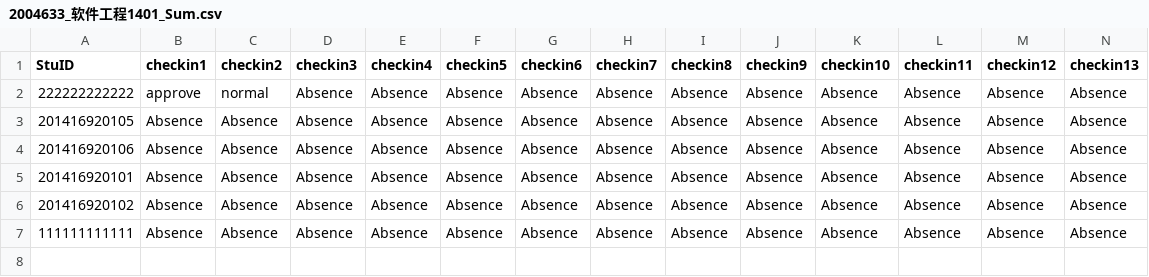
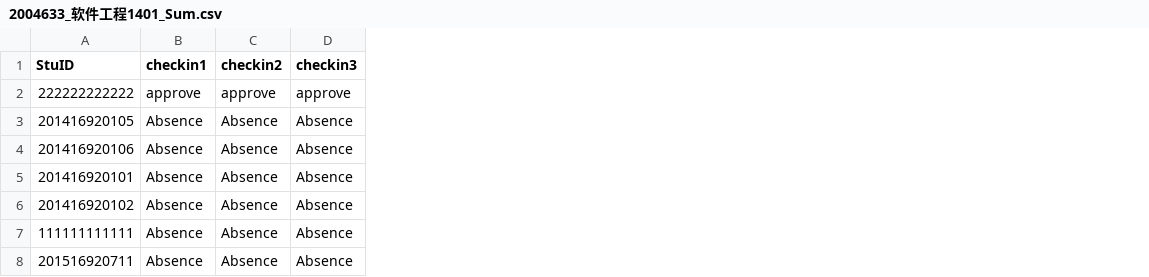
Before and after one commit to asdasd12123/WeChat, a CSV file: InData/2004633_软件工程1401_Sum.csv, drawn as a sheet; removed rows and columns are numbered as before the commit, all else as after; the diff names each change by its address in the sheet, - before the commit and + after, or states it on an @@ line.

```diff
--- a/InData/2004633_软件工程1401_Sum.csv
+++ b/InData/2004633_软件工程1401_Sum.csv
-column E (checkin4), rows 2-7: all Absence
-column F (checkin5), rows 2-7: all Absence
-column G (checkin6), rows 2-7: all Absence
-column H (checkin7), rows 2-7: all Absence
-column I (checkin8), rows 2-7: all Absence
-column J (checkin9), rows 2-7: all Absence
-column K (checkin10), rows 2-7: all Absence
-column L (checkin11), rows 2-7: all Absence
-column M (checkin12), rows 2-7: all Absence
-column N (checkin13), rows 2-7: all Absence
-C2 (checkin2): normal
+C2 (checkin2): approve
-D2 (checkin3): Absence
+D2 (checkin3): approve
+row 8: 201516920711 | Absence | Absence | Absence
```
Also changed, not shown: InData/2004633_软件工程1401_1_Detail.csv, InData/2004633_软件工程1401_2_Detail.csv, 31 other files.
